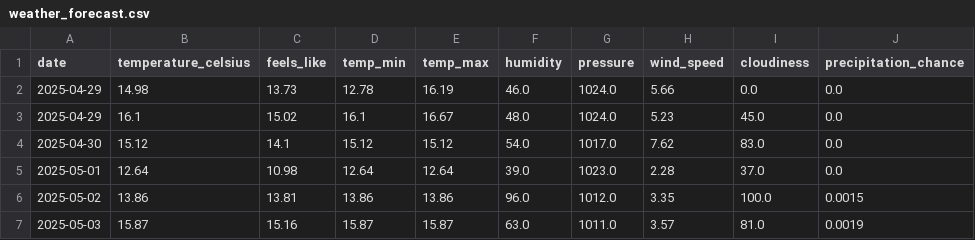
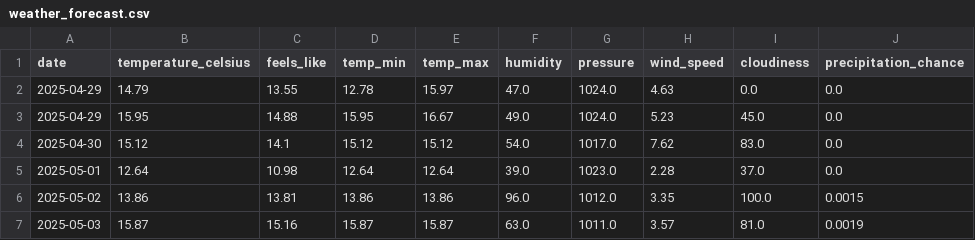
Before and after one commit to samantha0820/weather-event-etl, a CSV file: output/weather_forecast.csv, drawn as a sheet; only a part is shown; the diff names each change by its address in the sheet, - before the commit and + after, or states it on an @@ line.

Commit message:
Auto-upload: output/weather_forecast.csv

```diff
--- a/output/weather_forecast.csv
+++ b/output/weather_forecast.csv
-B2 (temperature_celsius): 14.98
+B2 (temperature_celsius): 14.79
-C2 (feels_like): 13.73
+C2 (feels_like): 13.55
-E2 (temp_max): 16.19
+E2 (temp_max): 15.97
-F2 (humidity): 46.0
+F2 (humidity): 47.0
-H2 (wind_speed): 5.66
+H2 (wind_speed): 4.63
-B3 (temperature_celsius): 16.1
+B3 (temperature_celsius): 15.95
-C3 (feels_like): 15.02
+C3 (feels_like): 14.88
-D3 (temp_min): 16.1
+D3 (temp_min): 15.95
-F3 (humidity): 48.0
+F3 (humidity): 49.0
```
